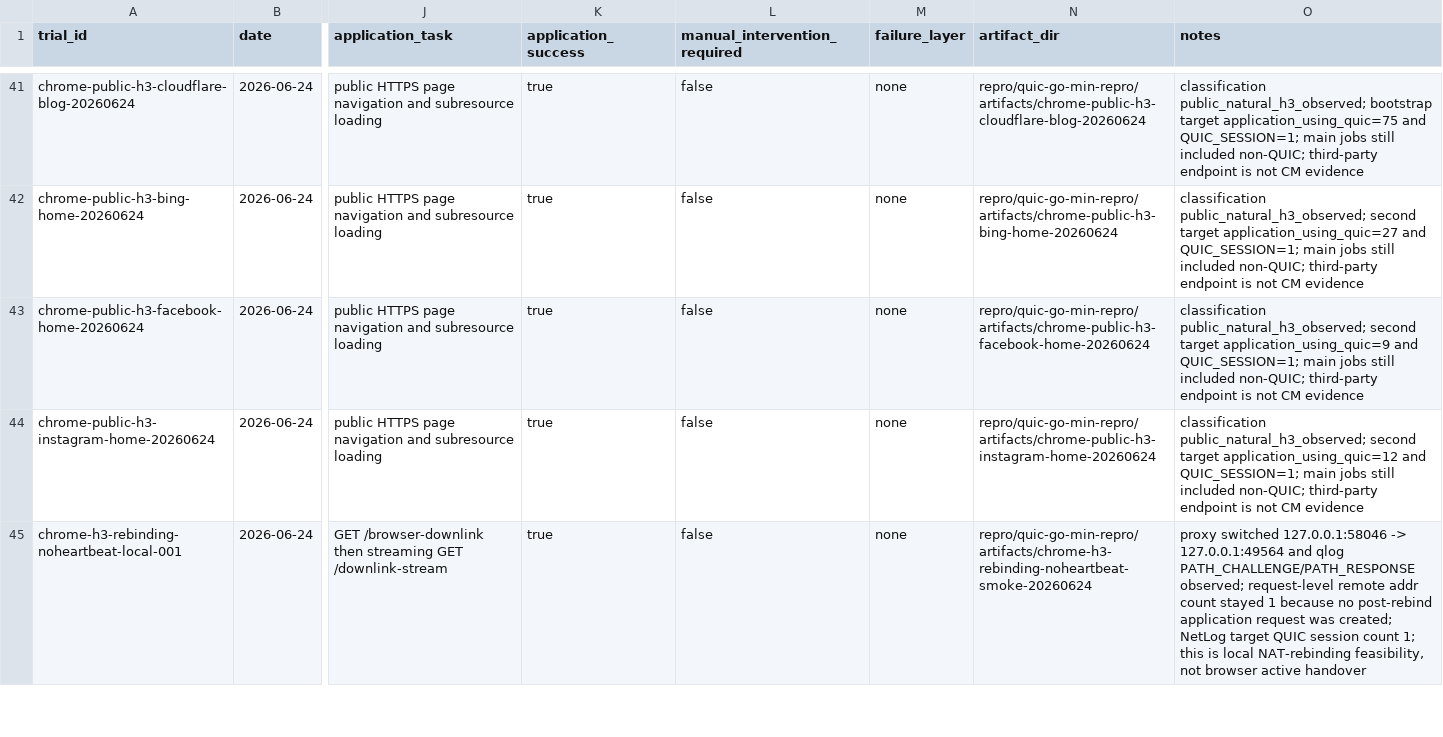
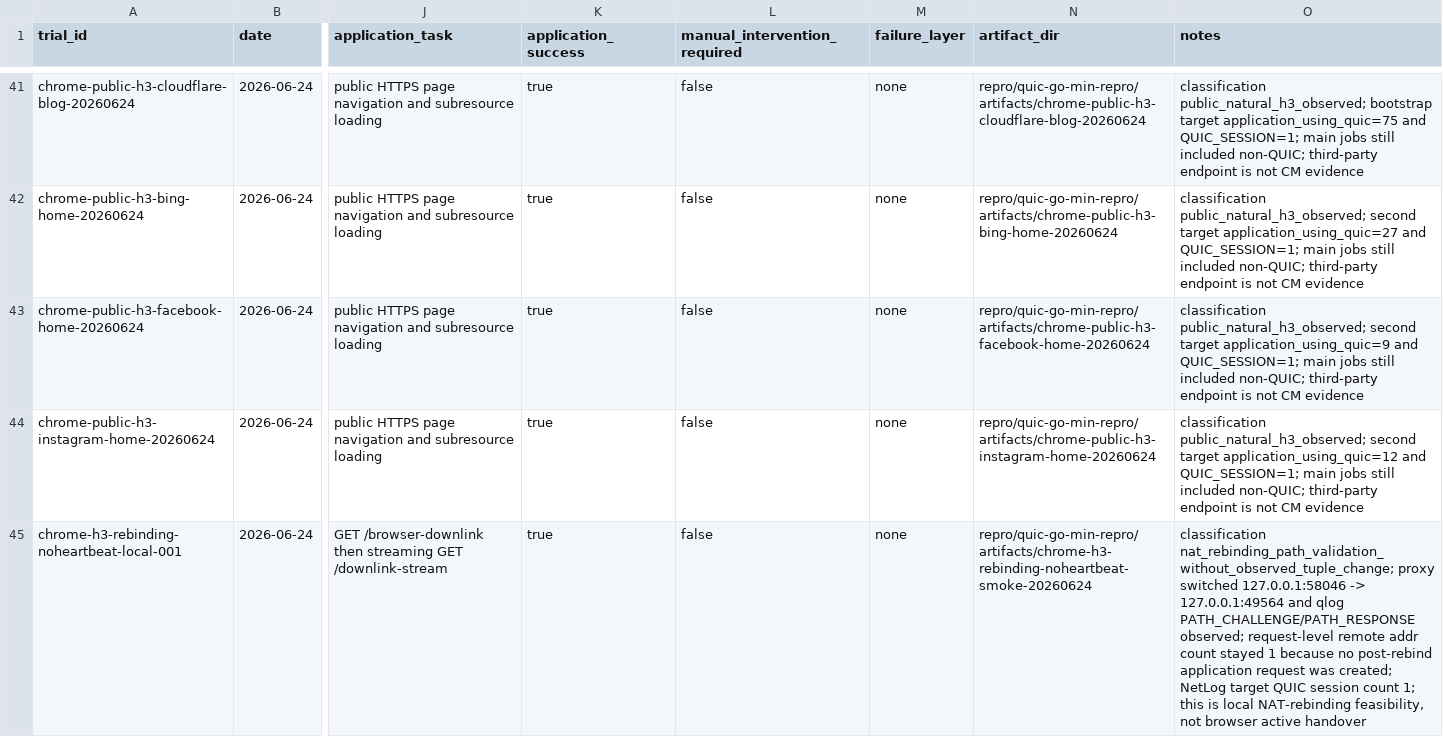
Before and after one commit to manNomi/quic-connect-migration, a CSV file: data/experiment-results.csv, drawn as a sheet; only a part is shown, gaps mark what is left out; the diff covers the shown part only; the diff names each change by its address in the sheet, - before the commit and + after, or states it on an @@ line.

Commit message:
tools: NAT rebinding classifier 라벨 세분화

```diff
--- a/data/experiment-results.csv
+++ b/data/experiment-results.csv
-O45 (notes): proxy switched…
+O45 (notes): classification nat_rebinding_path_validation_without_observed_tuple_change; proxy switched…
```
Also changed, not shown: 1 edited cell elsewhere in this file, data/cm-operational-friction-matrix-20260624.csv, 15 other files.
